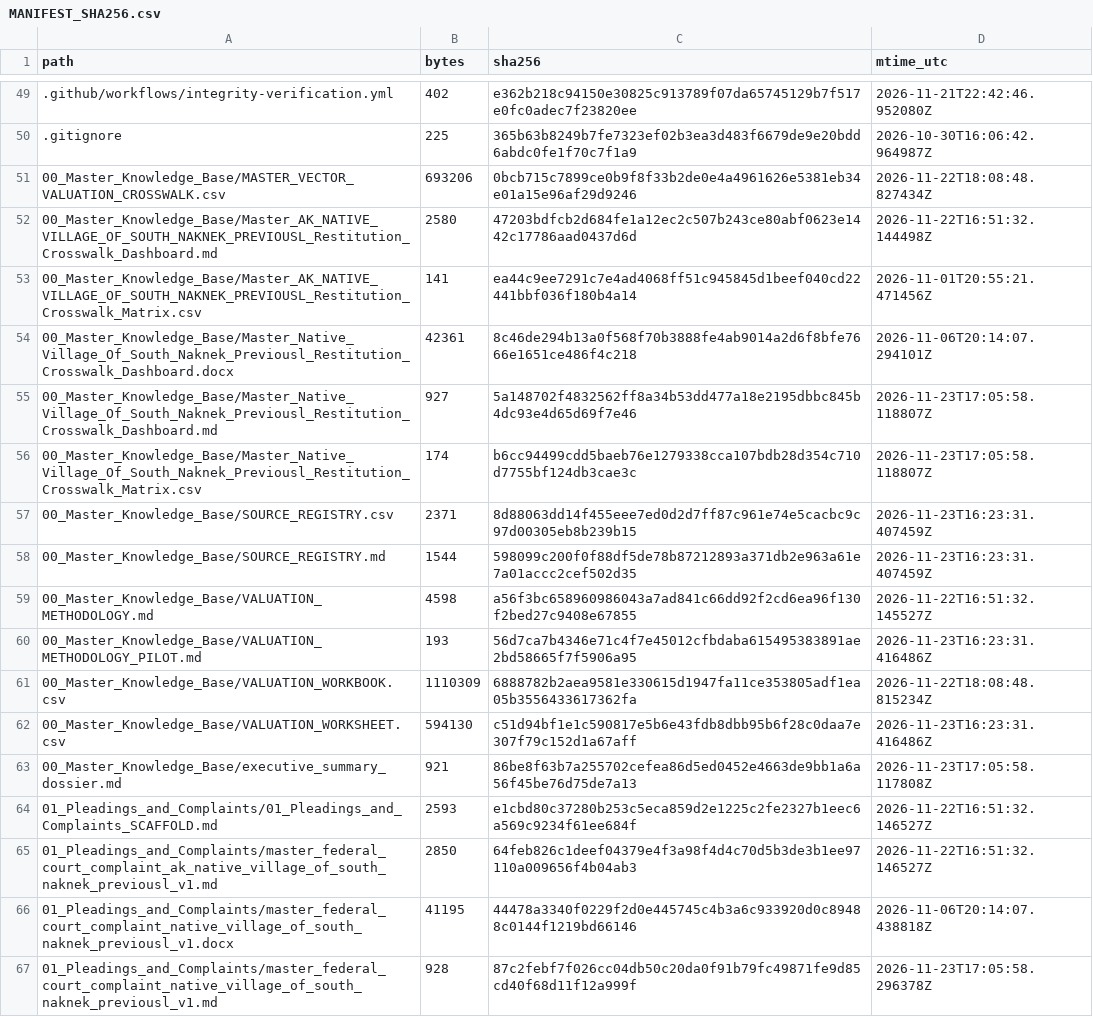
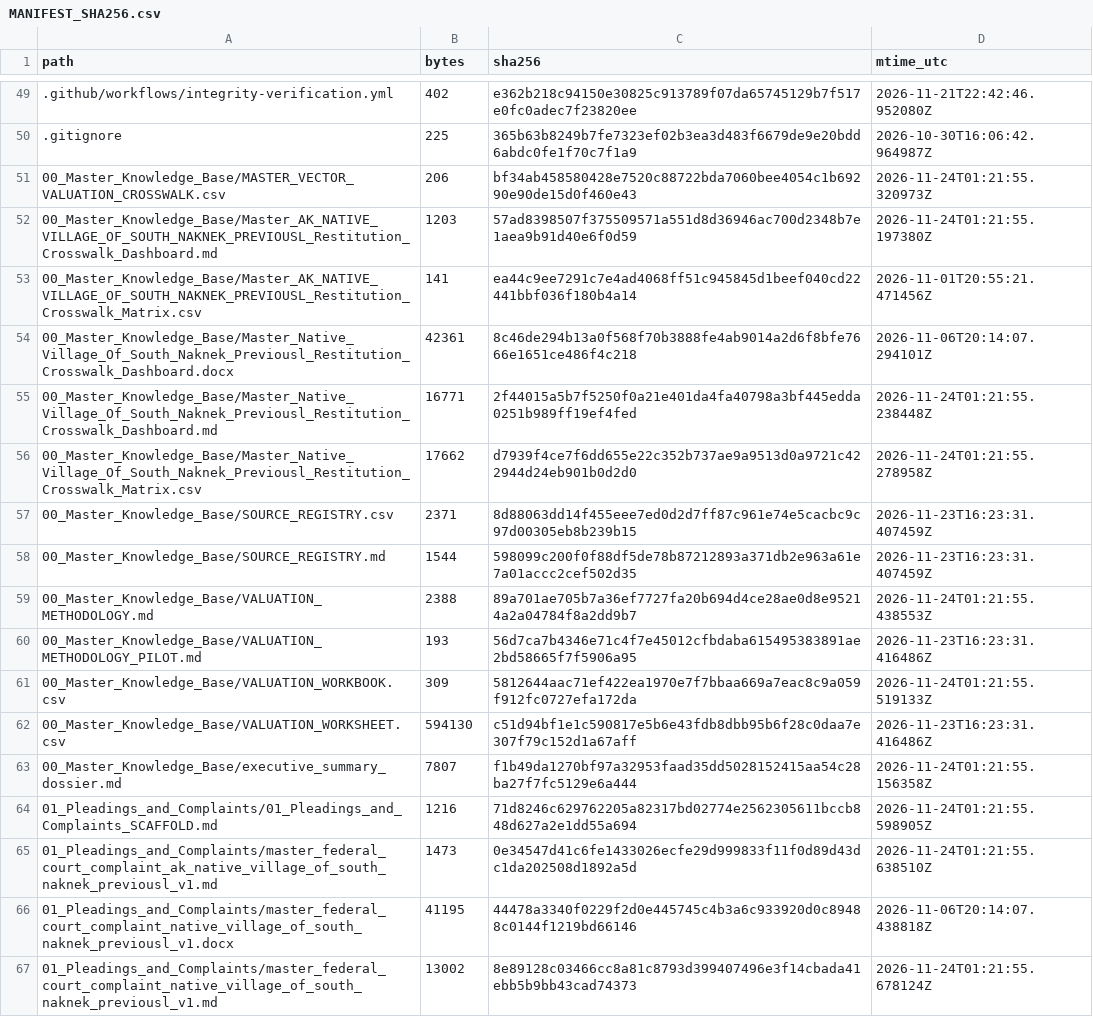
Before and after one commit to GlobalRestitutionAlliance/turtle-island-us-ak-native-village-of-south-naknek-previousl-master-litigation, a CSV file: 99_Archives_and_Manifests/MANIFEST_SHA256.csv, drawn as a sheet; only a part is shown, gaps mark what is left out; the diff covers the shown part only.

```diff
--- a/99_Archives_and_Manifests/MANIFEST_SHA256.csv
+++ b/99_Archives_and_Manifests/MANIFEST_SHA256.csv
@@ -50,18 +50,18 @@ path,bytes,sha256,mtime_utc
 .gitignore,225,365b63b8249b7fe7323ef02b3ea3d483f6679de9e20bdd6abdc0fe1f70c7f1a9,2026-10-30T16:06:42.964987Z
-00_Master_Knowledge_Base/MASTER_VECTOR_VALUATION_CROSSWALK.csv,693206,0bcb715c7899ce0b9f8f33b2de0e4a4961626e5381eb34e01a15e96af29d9246,2026-11-22T18:08:48.827434Z
-00_Master_Knowledge_Base/Master_AK_NATIVE_VILLAGE_OF_SOUTH_NAKNEK_PREVIOUSL_Restitution_Crosswalk_Dashboard.md,2580,47203bdfcb2d684fe1a12ec2c507b243ce80abf0623e1442c17786aad0437d6d,2026-11-22T16:51:32.144498Z
+00_Master_Knowledge_Base/MASTER_VECTOR_VALUATION_CROSSWALK.csv,206,bf34ab458580428e7520c88722bda7060bee4054c1b69290e90de15d0f460e43,2026-11-24T01:21:55.320973Z
+00_Master_Knowledge_Base/Master_AK_NATIVE_VILLAGE_OF_SOUTH_NAKNEK_PREVIOUSL_Restitution_Crosswalk_Dashboard.md,1203,57ad8398507f375509571a551d8d36946ac700d2348b7e1aea9b91d40e6f0d59,2026-11-24T01:21:55.197380Z
 00_Master_Knowledge_Base/Master_AK_NATIVE_VILLAGE_OF_SOUTH_NAKNEK_PREVIOUSL_Restitution_Crosswalk_Matrix.csv,141,ea44c9ee7291c7e4ad4068ff51c945845d1beef040cd22441bbf036f180b4a14,2026-11-01T20:55:21.471456Z
 00_Master_Knowledge_Base/Master_Native_Village_Of_South_Naknek_Previousl_Restitution_Crosswalk_Dashboard.docx,42361,8c46de294b13a0f568f70b3888fe4ab9014a2d6f8bfe7666e1651ce486f4c218,2026-11-06T20:14:07.294101Z
-00_Master_Knowledge_Base/Master_Native_Village_Of_South_Naknek_Previousl_Restitution_Crosswalk_Dashboard.md,927,5a148702f4832562ff8a34b53dd477a18e2195dbbc845b4dc93e4d65d69f7e46,2026-11-23T17:05:58.118807Z
-00_Master_Knowledge_Base/Master_Native_Village_Of_South_Naknek_Previousl_Restitution_Crosswalk_Matrix.csv,174,b6cc94499cdd5baeb76e1279338cca107bdb28d354c710d7755bf124db3cae3c,2026-11-23T17:05:58.118807Z
+00_Master_Knowledge_Base/Master_Native_Village_Of_South_Naknek_Previousl_Restitution_Crosswalk_Dashboard.md,16771,2f44015a5b7f5250f0a21e401da4fa40798a3bf445edda0251b989ff19ef4fed,2026-11-24T01:21:55.238448Z
+00_Master_Knowledge_Base/Master_Native_Village_Of_South_Naknek_Previousl_Restitution_Crosswalk_Matrix.csv,17662,d7939f4ce7f6dd655e22c352b737ae9a9513d0a9721c422944d24eb901b0d2d0,2026-11-24T01:21:55.278958Z
 00_Master_Knowledge_Base/SOURCE_REGISTRY.csv,2371,8d88063dd14f455eee7ed0d2d7ff87c961e74e5cacbc9c97d00305eb8b239b15,2026-11-23T16:23:31.407459Z
 00_Master_Knowledge_Base/SOURCE_REGISTRY.md,1544,598099c200f0f88df5de78b87212893a371db2e963a61e7a01accc2cef502d35,2026-11-23T16:23:31.407459Z
-00_Master_Knowledge_Base/VALUATION_METHODOLOGY.md,4598,a56f3bc658960986043a7ad841c66dd92f2cd6ea96f130f2bed27c9408e67855,2026-11-22T16:51:32.145527Z
+00_Master_Knowledge_Base/VALUATION_METHODOLOGY.md,2388,89a701ae705b7a36ef7727fa20b694d4ce28ae0d8e95214a2a04784f8a2dd9b7,2026-11-24T01:21:55.438553Z
 00_Master_Knowledge_Base/VALUATION_METHODOLOGY_PILOT.md,193,56d7ca7b4346e71c4f7e45012cfbdaba615495383891ae2bd58665f7f5906a95,2026-11-23T16:23:31.416486Z
-00_Master_Knowledge_Base/VALUATION_WORKBOOK.csv,1110309,6888782b2aea9581e330615d1947fa11ce353805adf1ea05b3556433617362fa,2026-11-22T18:08:48.815234Z
+00_Master_Knowledge_Base/VALUATION_WORKBOOK.csv,309,5812644aac71ef422ea1970e7f7bbaa669a7eac8c9a059f912fc0727efa172da,2026-11-24T01:21:55.519133Z
 00_Master_Knowledge_Base/VALUATION_WORKSHEET.csv,594130,c51d94bf1e1c590817e5b6e43fdb8dbb95b6f28c0daa7e307f79c152d1a67aff,2026-11-23T16:23:31.416486Z
-00_Master_Knowledge_Base/executive_summary_dossier.md,921,86be8f63b7a255702cefea86d5ed0452e4663de9bb1a6a56f45be76d75de7a13,2026-11-23T17:05:58.117808Z
-01_Pleadings_and_Complaints/01_Pleadings_and_Complaints_SCAFFOLD.md,2593,e1cbd80c37280b253c5eca859d2e1225c2fe2327b1eec6a569c9234f61ee684f,2026-11-22T16:51:32.146527Z
-01_Pleadings_and_Complaints/master_federal_court_complaint_ak_native_village_of_south_naknek_previousl_v1.md,2850,64feb826c1deef04379e4f3a98f4d4c70d5b3de3b1ee97110a009656f4b04ab3,2026-11-22T16:51:32.146527Z
+00_Master_Knowledge_Base/executive_summary_dossier.md,7807,f1b49da1270bf97a32953faad35dd5028152415aa54c28ba27f7fc5129e6a444,2026-11-24T01:21:55.156358Z
+01_Pleadings_and_Complaints/01_Pleadings_and_Complaints_SCAFFOLD.md,1216,71d8246c629762205a82317bd02774e2562305611bccb848d627a2e1dd55a694,2026-11-24T01:21:55.598905Z
+01_Pleadings_and_Complaints/master_federal_court_complaint_ak_native_village_of_south_naknek_previousl_v1.md,1473,0e34547d41c6fe1433026ecfe29d999833f11f0d89d43dc1da202508d1892a5d,2026-11-24T01:21:55.638510Z
 01_Pleadings_and_Complaints/master_federal_court_complaint_native_village_of_south_naknek_previousl_v1.docx,41195,44478a3340f0229f2d0e445745c4b3a6c933920d0c89488c0144f1219bd66146,2026-11-06T20:14:07.438818Z
-01_Pleadings_and_Complaints/master_federal_court_complaint_native_village_of_south_naknek_previousl_v1.md,928,87c2febf7f026cc04db50c20da0f91b79fc49871fe9d85cd40f68d11f12a999f,2026-11-23T17:05:58.296378Z
+01_Pleadings_and_Complaints/master_federal_court_complaint_native_village_of_south_naknek_previousl_v1.md,13002,8e89128c03466cc8a81c8793d399407496e3f14cbada41ebb5b9bb43cad74373,2026-11-24T01:21:55.678124Z
```
Also changed, not shown: 86 edited cells elsewhere in this file, 39 other files.
